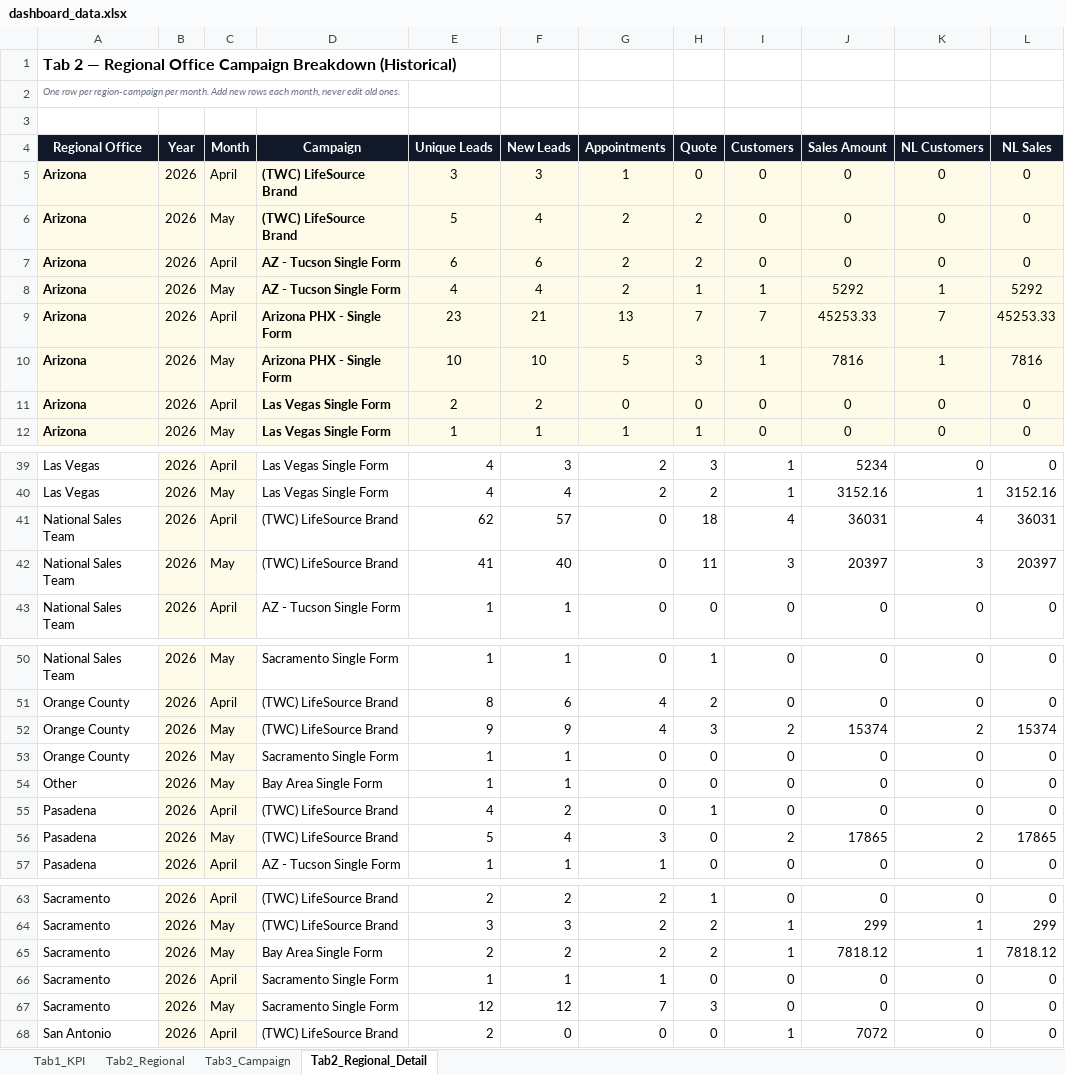
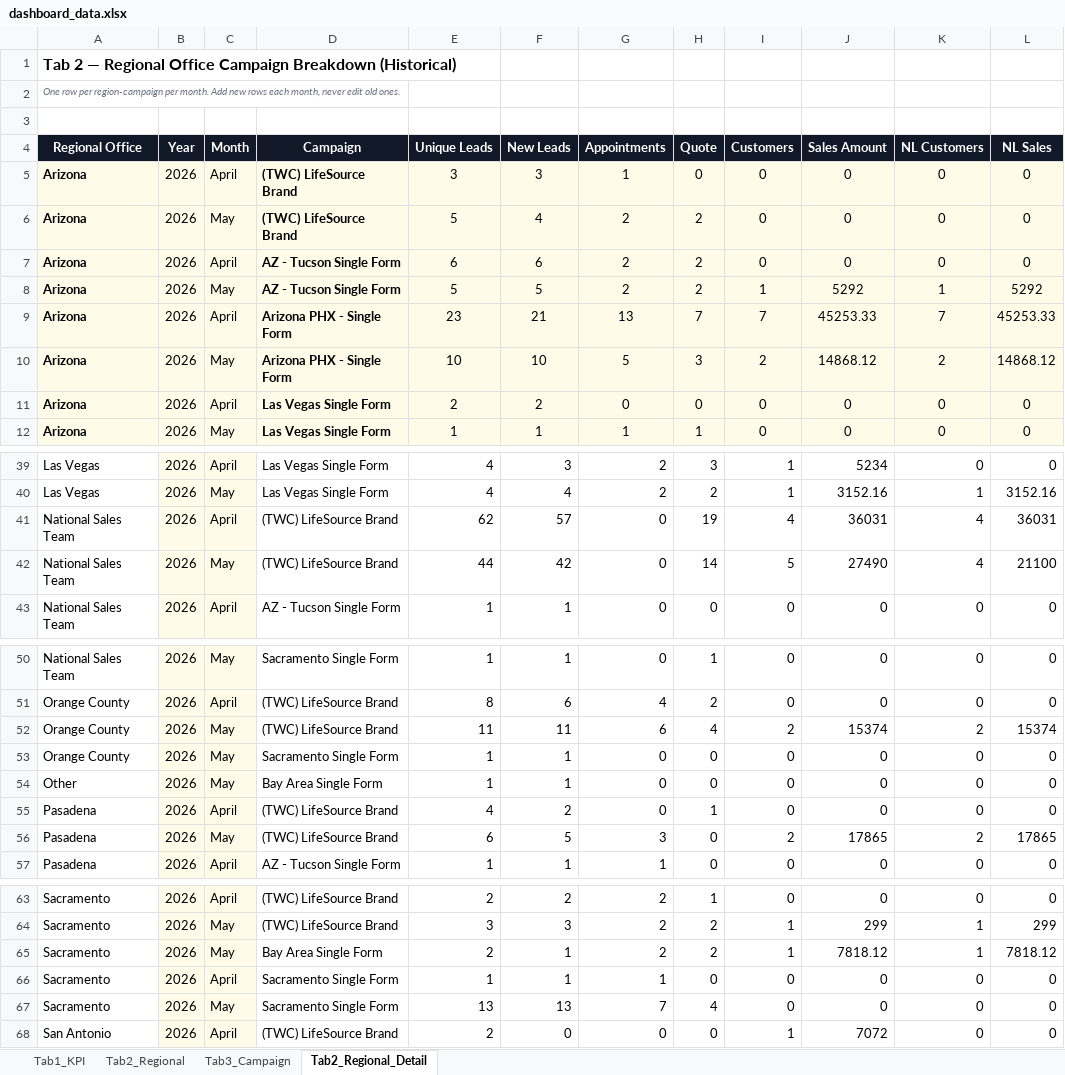
Before and after one commit to panpanlsw-ops/BIng-Dashboard, an Excel workbook: dashboard_data.xlsx, sheet Tab2_Regional_Detail, drawn as a sheet; only a part is shown, gaps mark what is left out; values as stored, in another font and other column widths than the file's, no borders; the diff covers the shown part only; the diff names each change by its address in the sheet, - before the commit and + after, or states it on an @@ line.

```diff
--- a/dashboard_data.xlsx (sheet Tab2_Regional_Detail)
+++ b/dashboard_data.xlsx (sheet Tab2_Regional_Detail)
-E8 (Unique Leads): 4
+E8 (Unique Leads): 5
-F8 (New Leads): 4
+F8 (New Leads): 5
-H8 (Quote): 1
+H8 (Quote): 2
-I10 (Customers): 1
+I10 (Customers): 2
-J10 (Sales Amount): 7816
+J10 (Sales Amount): 14868.12
-K10 (NL Customers): 1
+K10 (NL Customers): 2
-L10 (NL Sales): 7816
+L10 (NL Sales): 14868.12
-H41 (Quote): 18
+H41 (Quote): 19
-E42 (Unique Leads): 41
+E42 (Unique Leads): 44
-F42 (New Leads): 40
+F42 (New Leads): 42
-H42 (Quote): 11
+H42 (Quote): 14
-I42 (Customers): 3
+I42 (Customers): 5
-J42 (Sales Amount): 20397
+J42 (Sales Amount): 27490
-K42 (NL Customers): 3
+K42 (NL Customers): 4
-L42 (NL Sales): 20397
+L42 (NL Sales): 21100
-E52 (Unique Leads): 9
+E52 (Unique Leads): 11
-F52 (New Leads): 9
+F52 (New Leads): 11
-G52 (Appointments): 4
+G52 (Appointments): 6
-H52 (Quote): 3
+H52 (Quote): 4
-E56 (Unique Leads): 5
+E56 (Unique Leads): 6
-F56 (New Leads): 4
+F56 (New Leads): 5
-F65 (New Leads): 2
+F65 (New Leads): 1
-E67 (Unique Leads): 12
+E67 (Unique Leads): 13
-F67 (New Leads): 12
+F67 (New Leads): 13
-H67 (Quote): 3
+H67 (Quote): 4
```
Also changed, not shown: 6 edited cells elsewhere in this sheet, sheet Tab1_KPI, sheet Tab2_Regional, sheet Tab3_Campaign.
